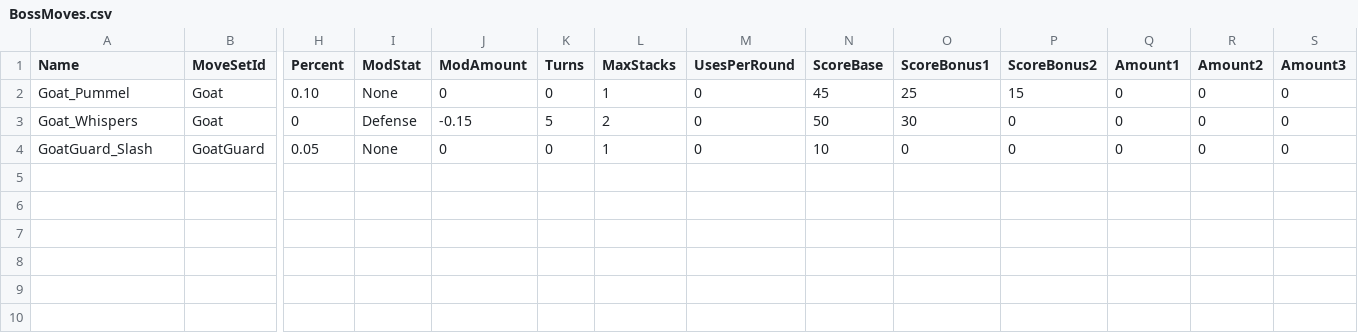
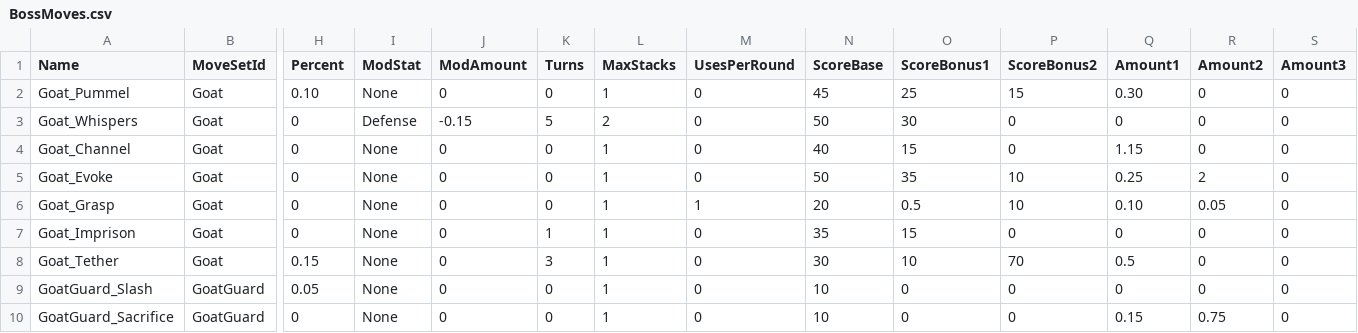
Before and after one commit to lyonstran/unshackled, a CSV file: Data/BossMoves.csv, drawn as a sheet; only a part is shown, gaps mark what is left out; rows hold the shown columns only; the diff names each change by its address in the sheet, - before the commit and + after, or states it on an @@ line.

Commit message:
the Goat: doubt, imprison, tether, grasp, channel, evoke, whispers, pummel and its guard

```diff
--- a/Data/BossMoves.csv
+++ b/Data/BossMoves.csv
-Q2 (Amount1): 0
+Q2 (Amount1): 0.30
+row 4: Goat_Channel | Goat | 0 | None | 0 | 0 | 1 | 0 | 40 | 15 | 0 | 1.15 | 0 | 0
+row 5: Goat_Evoke | Goat | 0 | None | 0 | 0 | 1 | 0 | 50 | 35 | 10 | 0.25 | 2 | 0
+row 6: Goat_Grasp | Goat | 0 | None | 0 | 0 | 1 | 1 | 20 | 0.5 | 10 | 0.10 | 0.05 | 0
+row 7: Goat_Imprison | Goat | 0 | None | 0 | 1 | 1 | 0 | 35 | 15 | 0 | 0 | 0 | 0
+row 8: Goat_Tether | Goat | 0.15 | None | 0 | 3 | 1 | 0 | 30 | 10 | 70 | 0.5 | 0 | 0
+row 10: GoatGuard_Sacrifice | GoatGuard | 0 | None | 0 | 0 | 1 | 0 | 10 | 0 | 0 | 0.15 | 0.75 | 0
```
Also changed, not shown: Data/CharacterStats.csv, 17 other files.
